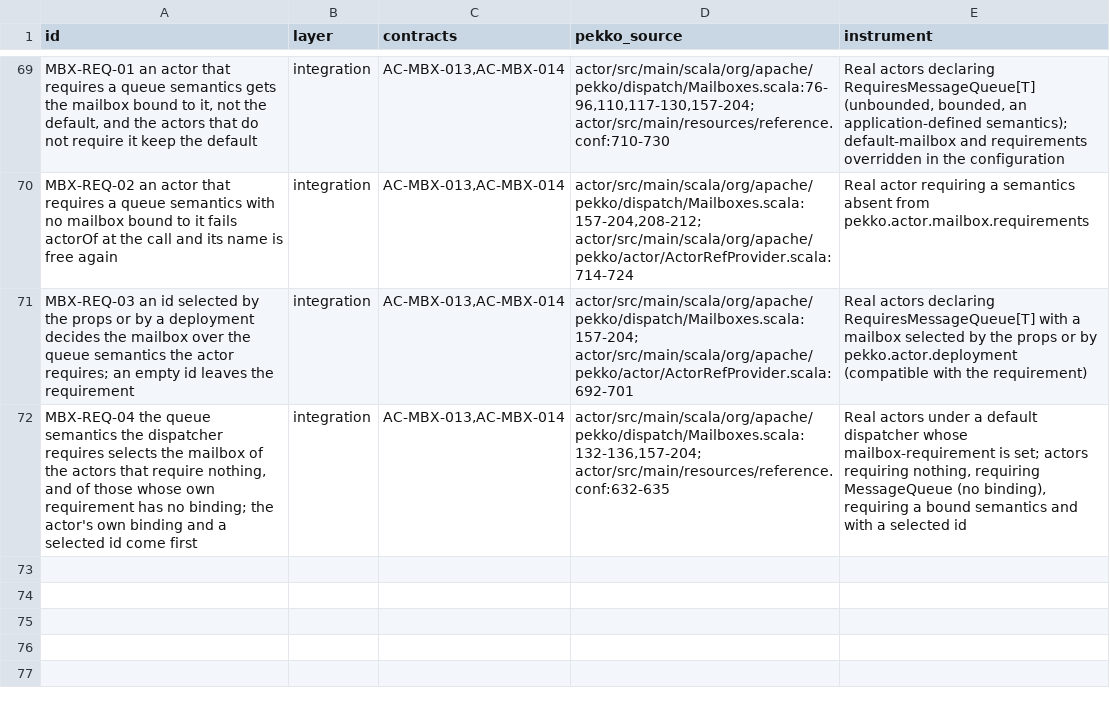
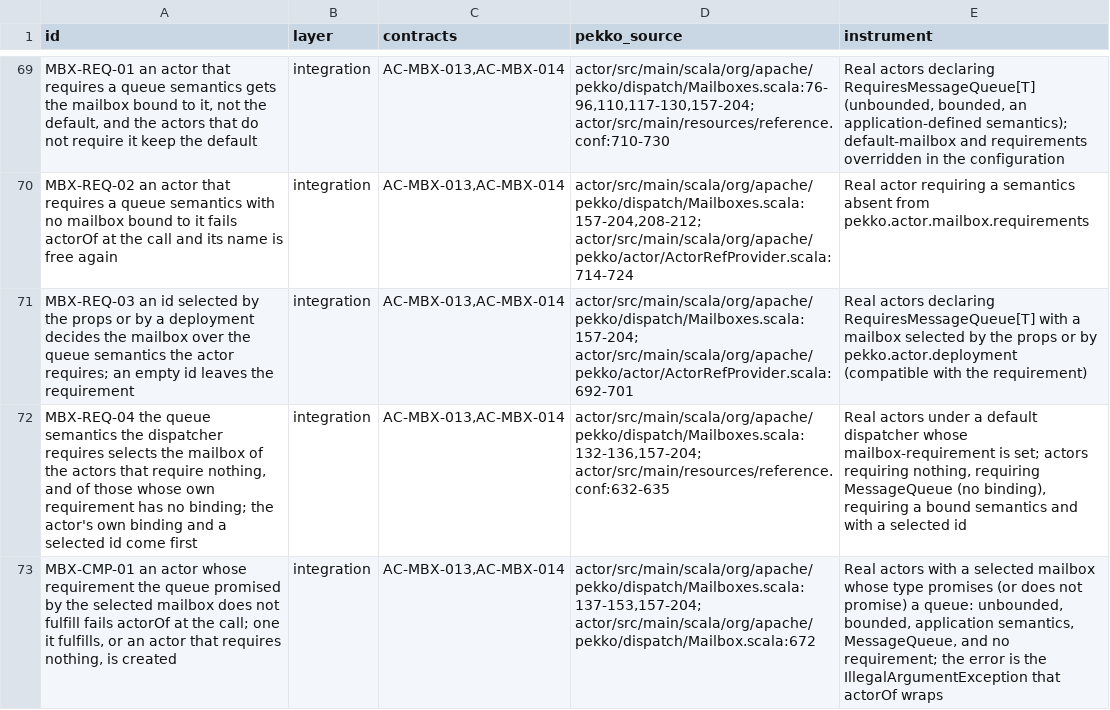
Before and after one commit to getsyntegrity/rakka, a TSV file: cases/oracle-only/mailbox-cases.tsv, drawn as a sheet; only a part is shown, gaps mark what is left out.

```diff
--- a/cases/oracle-only/mailbox-cases.tsv
+++ b/cases/oracle-only/mailbox-cases.tsv
@@ -72 +72,2 @@ MBX-REQ-03 an id selected by the props or by a deployment decides the mailbox ov
 MBX-REQ-04 the queue semantics the dispatcher requires selects the mailbox of the actors that require nothing, and of those whose own requirement has no binding; the actor's own binding and a selected id come first	integration	AC-MBX-013,AC-MBX-014	actor/src/main/scala/org/apache/pekko/dispatch/Mailboxes.scala:132-136,157-204; actor/src/main/resources/reference.conf:632-635	Real actors under a default dispatcher whose mailbox-requirement is set; actors requiring nothing, requiring MessageQueue (no binding), requiring a bound semantics and with a selected id
+MBX-CMP-01 an actor whose requirement the queue promised by the selected mailbox does not fulfill fails actorOf at the call; one it fulfills, or an actor that requires nothing, is created	integration	AC-MBX-013,AC-MBX-014	actor/src/main/scala/org/apache/pekko/dispatch/Mailboxes.scala:137-153,157-204; actor/src/main/scala/org/apache/pekko/dispatch/Mailbox.scala:672	Real actors with a selected mailbox whose type promises (or does not promise) a queue: unbounded, bounded, application semantics, MessageQueue, and no requirement; the error is the IllegalArgumentException that actorOf wraps
```
Also changed, not shown: cases/coverage.tsv, cases/oracle-case-ids.tsv, 17 other files.
